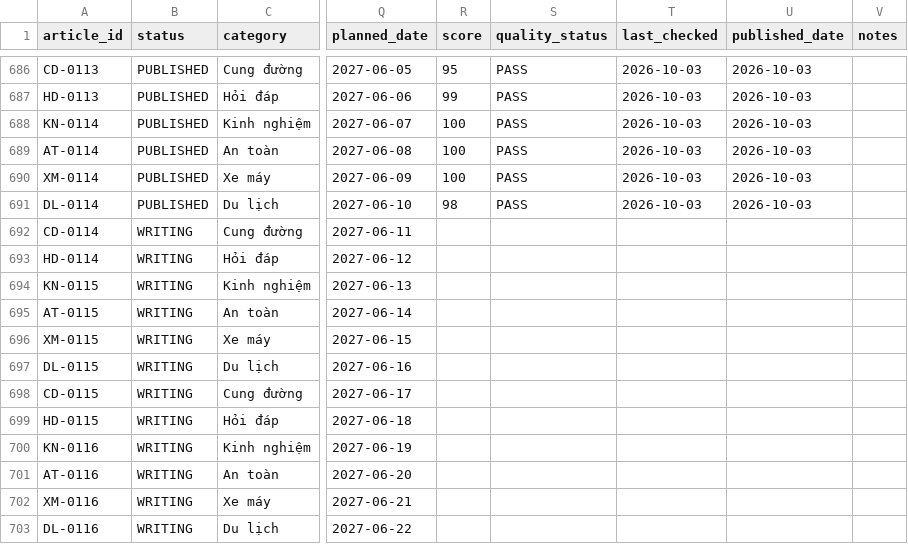
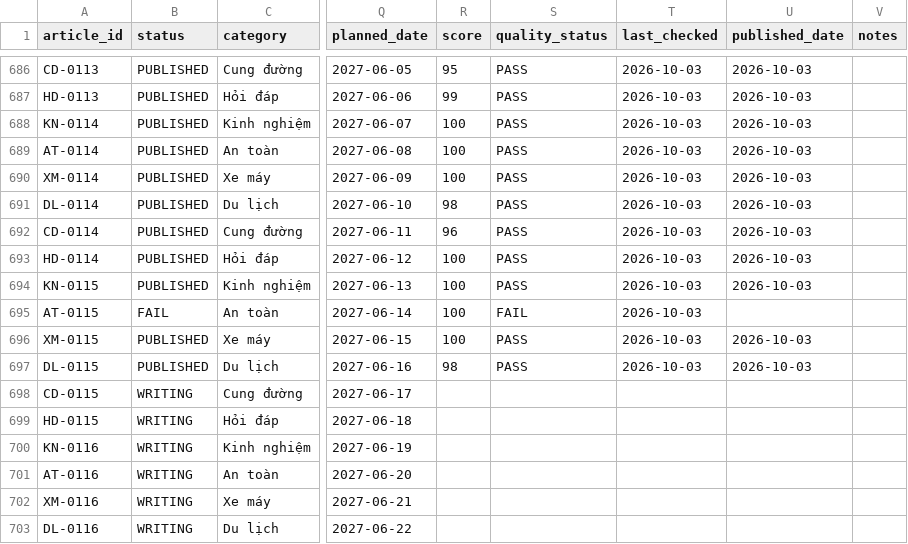
Before and after one commit to thuexemayhanoi/shop, a CSV file: data/content-matrix.csv, drawn as a sheet; only a part is shown, gaps mark what is left out; the diff names each change by its address in the sheet, - before the commit and + after, or states it on an @@ line.

Commit message:
factory: repair publish (CD-0114,DL-0115,HD-0114,KN-0115,XM-0115) [automated txn]

```diff
--- a/data/content-matrix.csv
+++ b/data/content-matrix.csv
-B692:B694 (status): WRITING
+B692:B694 (status): PUBLISHED
-R692 (score): (empty)
+R692 (score): 96
-S692:S694 (quality_status): (empty)
+S692:S694 (quality_status): PASS
-T692:T697 (last_checked): (empty)
+T692:T697 (last_checked): 2026-10-03
-U692:U694 (published_date): (empty)
+U692:U694 (published_date): 2026-10-03
-R693:R696 (score): (empty)
+R693:R696 (score): 100
-B695 (status): WRITING
+B695 (status): FAIL
-S695 (quality_status): (empty)
+S695 (quality_status): FAIL
-B696:B697 (status): WRITING
+B696:B697 (status): PUBLISHED
-S696:S697 (quality_status): (empty)
+S696:S697 (quality_status): PASS
-U696:U697 (published_date): (empty)
+U696:U697 (published_date): 2026-10-03
-R697 (score): (empty)
+R697 (score): 98
```
Also changed, not shown: 22 other files.
